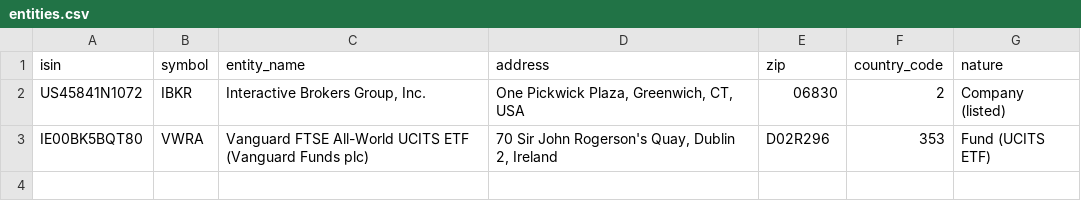
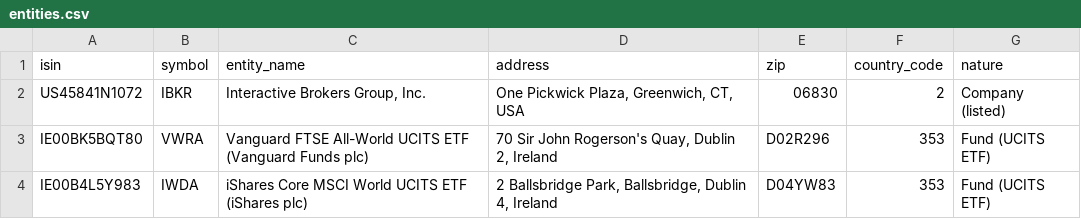
Before and after one commit to akagr/finance-tools, a CSV file: itr-foreign/data/entities/entities.csv, drawn as a sheet.

```diff
--- a/itr-foreign/data/entities/entities.csv
+++ b/itr-foreign/data/entities/entities.csv
@@ -3 +3,2 @@ US45841N1072,IBKR,"Interactive Brokers Group, Inc.","One Pickwick Plaza, Greenwi
 IE00BK5BQT80,VWRA,Vanguard FTSE All-World UCITS ETF (Vanguard Funds plc),"70 Sir John Rogerson's Quay, Dublin 2, Ireland",D02R296,353,Fund (UCITS ETF)
+IE00B4L5Y983,IWDA,iShares Core MSCI World UCITS ETF (iShares plc),"2 Ballsbridge Park, Ballsbridge, Dublin 4, Ireland",D04YW83,353,Fund (UCITS ETF)
```
Also changed, not shown: 1 other file.
